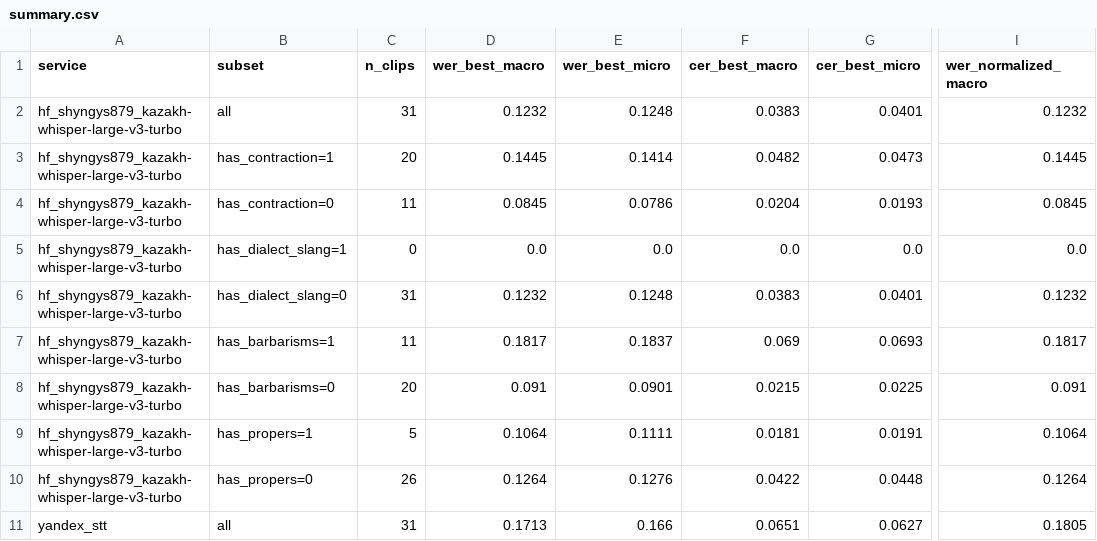
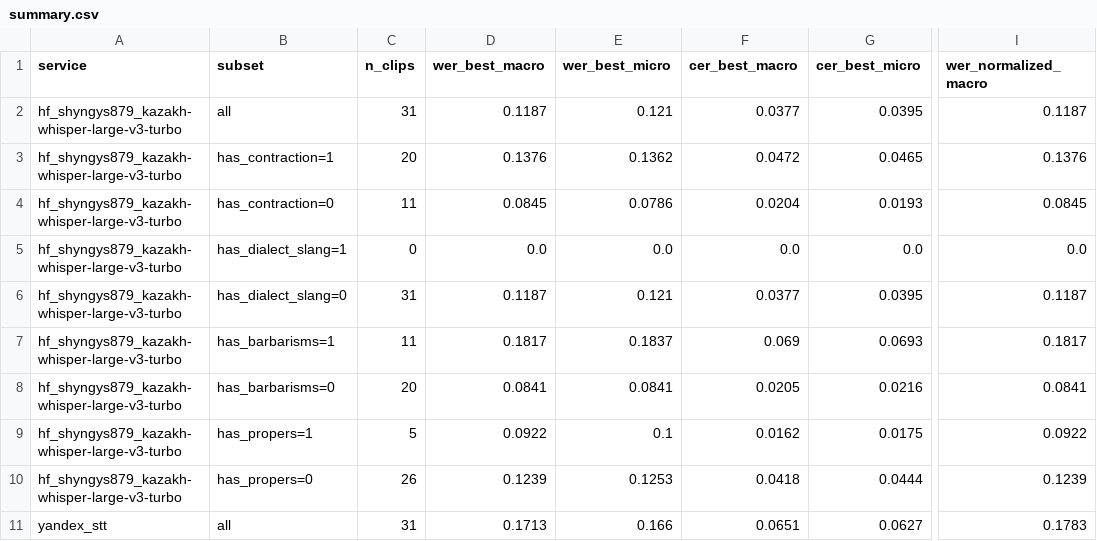
Before and after one commit to Tim2190/Kaz-ASR-codeswitch-benchmark, a CSV file: results/summary.csv, drawn as a sheet; only a part is shown, gaps mark what is left out; the diff covers the shown part only; the diff names each change by its address in the sheet, - before the commit and + after, or states it on an @@ line.

```diff
--- a/results/summary.csv
+++ b/results/summary.csv
-D2 (wer_best_macro): 0.1232
+D2 (wer_best_macro): 0.1187
-E2 (wer_best_micro): 0.1248
+E2 (wer_best_micro): 0.121
-F2 (cer_best_macro): 0.0383
+F2 (cer_best_macro): 0.0377
-G2 (cer_best_micro): 0.0401
+G2 (cer_best_micro): 0.0395
-I2 (wer_normalized_macro): 0.1232
+I2 (wer_normalized_macro): 0.1187
-D3 (wer_best_macro): 0.1445
+D3 (wer_best_macro): 0.1376
-E3 (wer_best_micro): 0.1414
+E3 (wer_best_micro): 0.1362
-F3 (cer_best_macro): 0.0482
+F3 (cer_best_macro): 0.0472
-G3 (cer_best_micro): 0.0473
+G3 (cer_best_micro): 0.0465
-I3 (wer_normalized_macro): 0.1445
+I3 (wer_normalized_macro): 0.1376
-D6 (wer_best_macro): 0.1232
+D6 (wer_best_macro): 0.1187
-E6 (wer_best_micro): 0.1248
+E6 (wer_best_micro): 0.121
-F6 (cer_best_macro): 0.0383
+F6 (cer_best_macro): 0.0377
-G6 (cer_best_micro): 0.0401
+G6 (cer_best_micro): 0.0395
-I6 (wer_normalized_macro): 0.1232
+I6 (wer_normalized_macro): 0.1187
-D8 (wer_best_macro): 0.091
+D8 (wer_best_macro): 0.0841
-E8 (wer_best_micro): 0.0901
+E8 (wer_best_micro): 0.0841
-F8 (cer_best_macro): 0.0215
+F8 (cer_best_macro): 0.0205
-G8 (cer_best_micro): 0.0225
+G8 (cer_best_micro): 0.0216
-I8 (wer_normalized_macro): 0.091
+I8 (wer_normalized_macro): 0.0841
-D9 (wer_best_macro): 0.1064
+D9 (wer_best_macro): 0.0922
-E9 (wer_best_micro): 0.1111
+E9 (wer_best_micro): 0.1
-F9 (cer_best_macro): 0.0181
+F9 (cer_best_macro): 0.0162
-G9 (cer_best_micro): 0.0191
+G9 (cer_best_micro): 0.0175
-I9 (wer_normalized_macro): 0.1064
+I9 (wer_normalized_macro): 0.0922
-D10 (wer_best_macro): 0.1264
+D10 (wer_best_macro): 0.1239
-E10 (wer_best_micro): 0.1276
+E10 (wer_best_micro): 0.1253
-F10 (cer_best_macro): 0.0422
+F10 (cer_best_macro): 0.0418
-G10 (cer_best_micro): 0.0448
+G10 (cer_best_micro): 0.0444
-I10 (wer_normalized_macro): 0.1264
+I10 (wer_normalized_macro): 0.1239
-I11 (wer_normalized_macro): 0.1805
+I11 (wer_normalized_macro): 0.1783
```
Also changed, not shown: 62 edited cells elsewhere in this file, metadata.csv, 2 other files.
